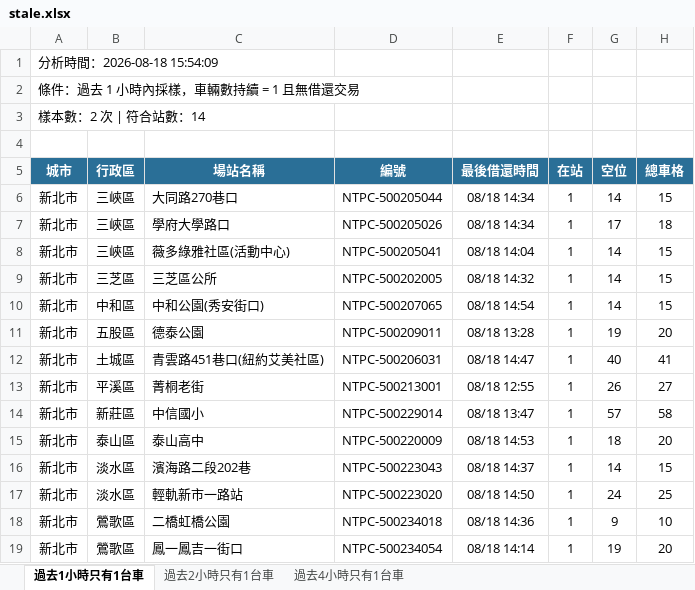
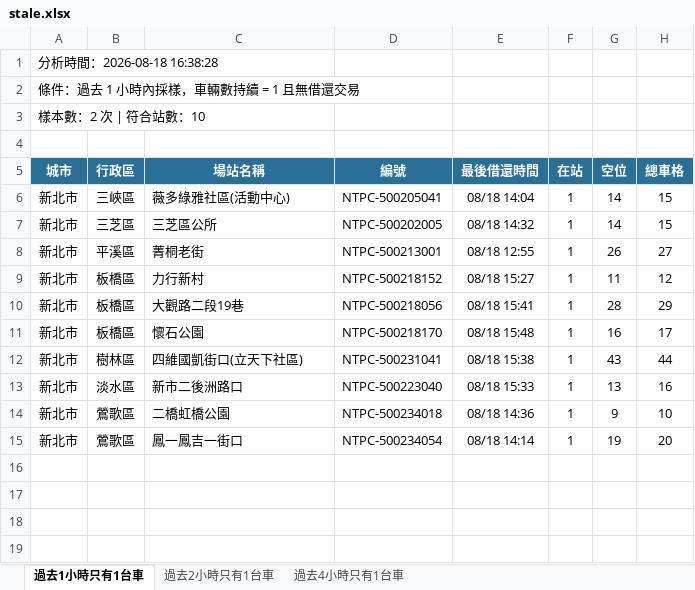
Before and after one commit to hippop3c/fixedbike, an Excel workbook: stale.xlsx, sheet 過去1小時只有1台車, drawn as a sheet; values as stored, in another font and other column widths than the file's, no borders; removed rows and columns are numbered as before the commit, all else as after; the diff names each change by its address in the sheet, - before the commit and + after, or states it on an @@ line.

```diff
--- a/stale.xlsx (sheet 過去1小時只有1台車)
+++ b/stale.xlsx (sheet 過去1小時只有1台車)
-A1 (城市): 分析時間：2026-08-18 15:54:09
+A1 (城市): 分析時間：2026-08-18 16:38:28
-A3 (城市): 樣本數：2 次 | 符合站數：14
+A3 (城市): 樣本數：2 次 | 符合站數：10
-row 6: 新北市 | 三峽區 | 大同路270巷口 | NTPC-500205044 | 08/18 14:34 | 1 | 14 | 15
-row 7: 新北市 | 三峽區 | 學府大學路口 | NTPC-500205026 | 08/18 14:34 | 1 | 17 | 18
-row 10: 新北市 | 中和區 | 中和公園(秀安街口) | NTPC-500207065 | 08/18 14:54 | 1 | 14 | 15
-row 11: 新北市 | 五股區 | 德泰公園 | NTPC-500209011 | 08/18 13:28 | 1 | 19 | 20
-row 12: 新北市 | 土城區 | 青雲路451巷口(紐約艾美社區) | NTPC-500206031 | 08/18 14:47 | 1 | 40 | 41
-row 14: 新北市 | 新莊區 | 中信國小 | NTPC-500229014 | 08/18 13:47 | 1 | 57 | 58
-row 15: 新北市 | 泰山區 | 泰山高中 | NTPC-500220009 | 08/18 14:53 | 1 | 18 | 20
-row 16: 新北市 | 淡水區 | 濱海路二段202巷 | NTPC-500223043 | 08/18 14:37 | 1 | 14 | 15
+row 9: 新北市 | 板橋區 | 力行新村 | NTPC-500218152 | 08/18 15:27 | 1 | 11 | 12
+row 10: 新北市 | 板橋區 | 大觀路二段19巷 | NTPC-500218056 | 08/18 15:41 | 1 | 28 | 29
+row 11: 新北市 | 板橋區 | 懷石公園 | NTPC-500218170 | 08/18 15:48 | 1 | 16 | 17
+row 12: 新北市 | 樹林區 | 四維國凱街口(立天下社區) | NTPC-500231041 | 08/18 15:38 | 1 | 43 | 44
-C13 (場站名稱): 輕軌新市一路站
+C13 (場站名稱): 新市二後洲路口
-D13 (編號): NTPC-500223020
+D13 (編號): NTPC-500223040
-E13 (最後借還時間): 08/18 14:50
+E13 (最後借還時間): 08/18 15:33
-G13 (空位): 24
+G13 (空位): 13
-H13 (總車格): 25
+H13 (總車格): 16
```
Also changed, not shown: sheet 過去2小時只有1台車, sheet 過去4小時只有1台車, 4 other files.
